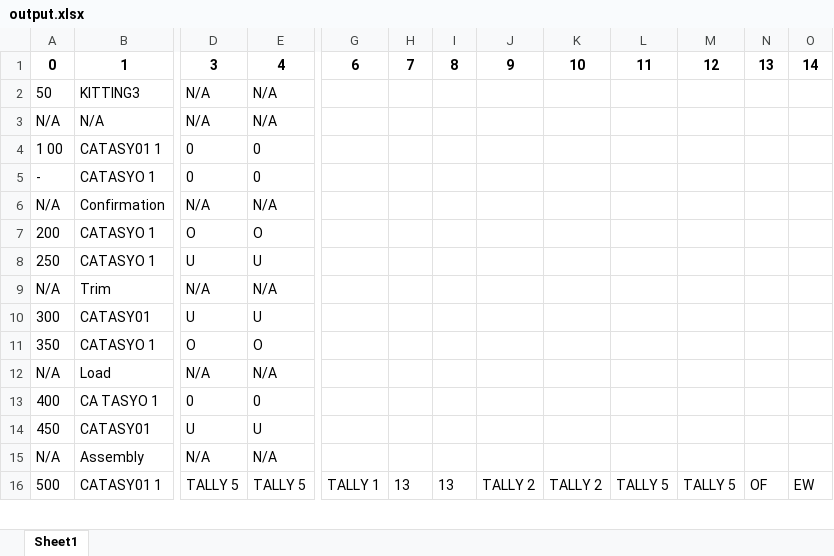
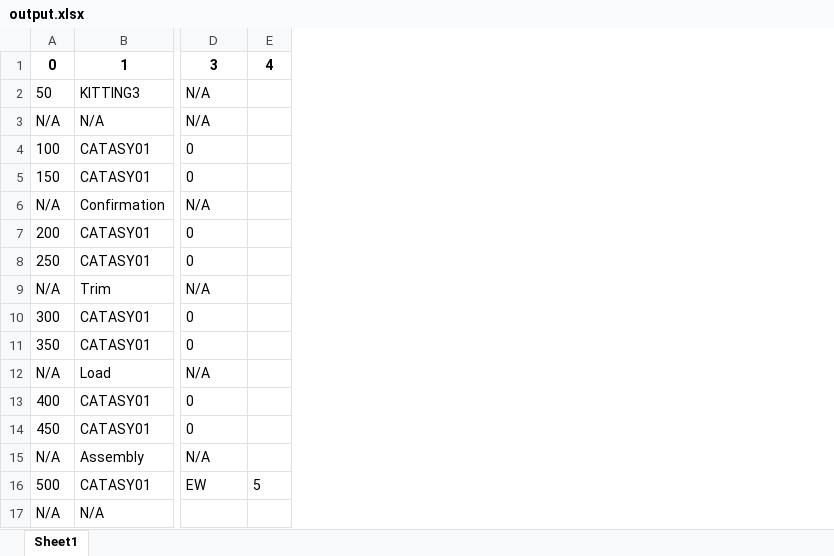
Before and after one commit to yiyaozzz/TE-AI-Cup, an Excel workbook: output.xlsx, sheet Sheet1, drawn as a sheet; only a part is shown, gaps mark what is left out; values as stored, in another font and other column widths than the file's, no borders; removed rows and columns are numbered as before the commit, all else as after; rows hold the shown columns only; the diff covers the shown part only; the diff names each change by its address in the sheet, - before the commit and + after, or states it on an @@ line.

```diff
--- a/output.xlsx (sheet Sheet1)
+++ b/output.xlsx (sheet Sheet1)
-column E, rows 1-4: 4 | N/A | N/A | 0; rows 6-16: N/A | O | U | N/A | U | O | N/A | 0 | U | N/A | TALLY 5
+column E, row 1: 4; row 16: 5
-column G, row 1: 6; row 16: TALLY 1
-column H, row 1: 7; row 16: 13
-column I, row 1: 8; row 16: 13
-column J, row 1: 9; row 16: TALLY 2
-column K, row 1: 10; row 16: TALLY 2
-column L, row 1: 11; row 16: TALLY 5
-column M, row 1: 12; row 16: TALLY 5
-column N, row 1: 13; row 16: OF
-column O, row 1: 14; row 16: EW
-A4: 1 00
+A4: 100
-B4: CATASY01 1
+B4: CATASY01
-row 5: - | CATASYO 1 | 0 | 0
+row 5: 150 | CATASY01 | 0
-B7:B8: CATASYO 1
+B7:B8: CATASY01
-D7: O
+D7: 0
-D8: U
+D8: 0
-D10: U
+D10: 0
-B11: CATASYO 1
+B11: CATASY01
-D11: O
+D11: 0
-B13: CA TASYO 1
+B13: CATASY01
-D14: U
+D14: 0
-B16: CATASY01 1
+B16: CATASY01
-D16: TALLY 5
+D16: EW
+row 17: N/A | N/A
```
Also changed, not shown: 12 added rows, 13 removed rows, 4 moved rows, 13 added columns, 13 removed columns and 5 edited cells elsewhere in this sheet, 10 other files.
